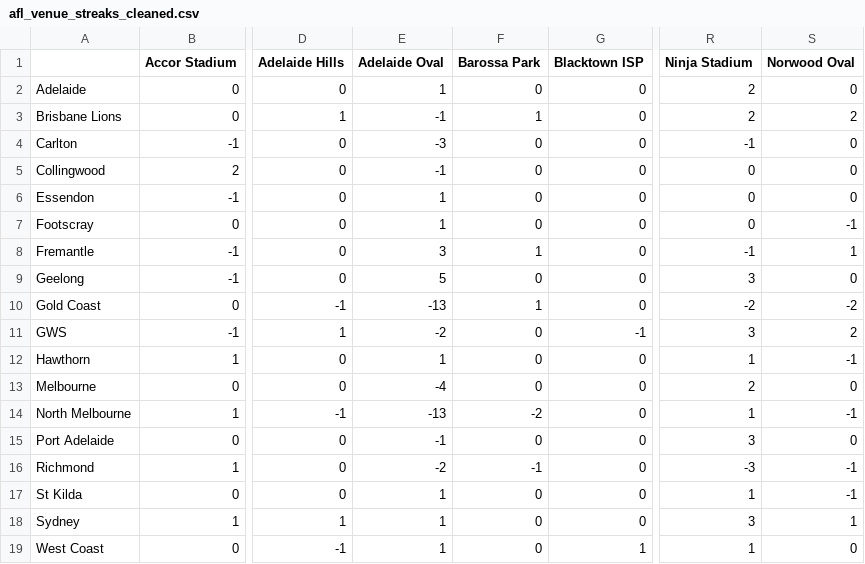
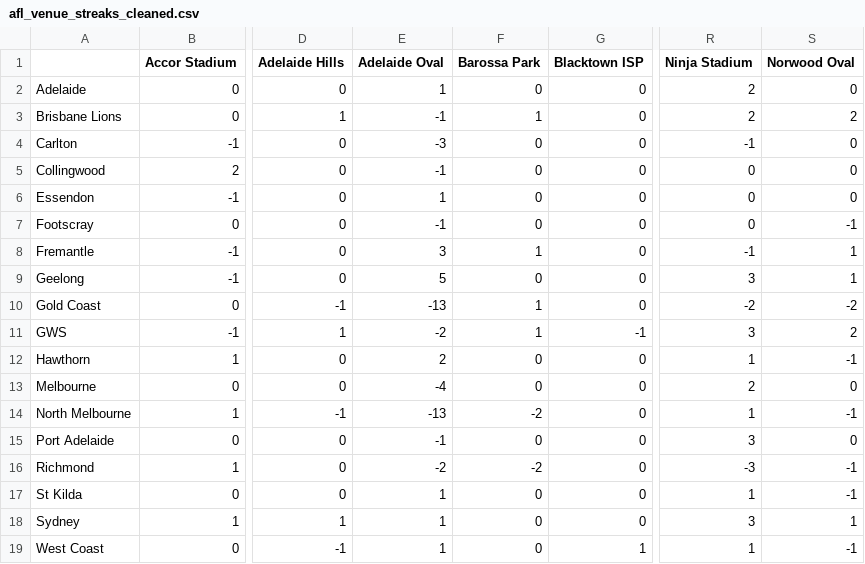
Before and after one commit to blake-noske/blake-noske.github.io, a CSV file: cleaned data/afl_venue_streaks_cleaned.csv, drawn as a sheet; only a part is shown, gaps mark what is left out; the diff names each change by its address in the sheet, - before the commit and + after, or states it on an @@ line.

```diff
--- a/cleaned data/afl_venue_streaks_cleaned.csv
+++ b/cleaned data/afl_venue_streaks_cleaned.csv
-E7 (Adelaide Oval): 1
+E7 (Adelaide Oval): -1
-S9 (Norwood Oval): 0
+S9 (Norwood Oval): 1
-F11 (Barossa Park): 0
+F11 (Barossa Park): 1
-E12 (Adelaide Oval): 1
+E12 (Adelaide Oval): 2
-F16 (Barossa Park): -1
+F16 (Barossa Park): -2
-S19 (Norwood Oval): 0
+S19 (Norwood Oval): -1
```
Also changed, not shown: cleaned data/afl_fixture_cleaned.csv, cleaned data/afl_team_form_cleaned.csv, 3 other files.
